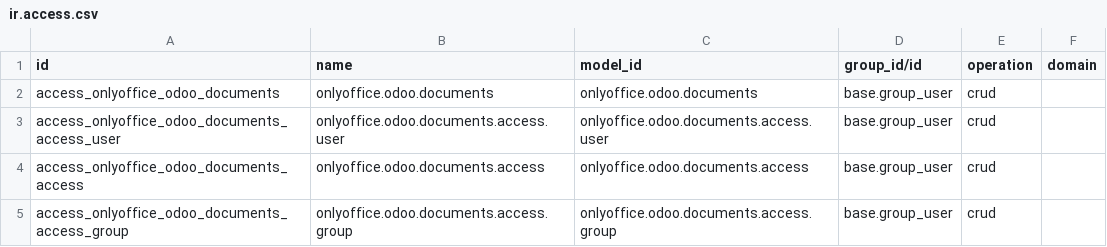
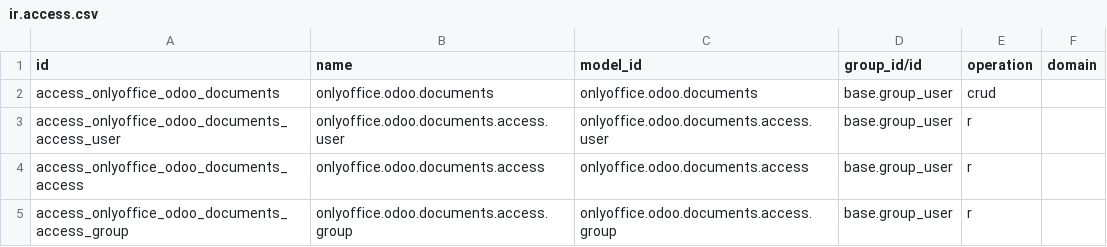
Before and after one commit to ONLYOFFICE/onlyoffice_odoo, a CSV file: onlyoffice_odoo_documents/security/ir.access.csv, drawn as a sheet.

Commit message:
fix: let users change ONLYOFFICE group roles only through the share check

```diff
--- a/onlyoffice_odoo_documents/security/ir.access.csv
+++ b/onlyoffice_odoo_documents/security/ir.access.csv
@@ -2,4 +2,4 @@ id,name,model_id,group_id/id,operation,domain
 access_onlyoffice_odoo_documents,onlyoffice.odoo.documents,onlyoffice.odoo.documents,base.group_user,crud,
-access_onlyoffice_odoo_documents_access_user,onlyoffice.odoo.documents.access.user,onlyoffice.odoo.documents.access.user,base.group_user,crud,
-access_onlyoffice_odoo_documents_access,onlyoffice.odoo.documents.access,onlyoffice.odoo.documents.access,base.group_user,crud,
-access_onlyoffice_odoo_documents_access_group,onlyoffice.odoo.documents.access.group,onlyoffice.odoo.documents.access.group,base.group_user,crud,
+access_onlyoffice_odoo_documents_access_user,onlyoffice.odoo.documents.access.user,onlyoffice.odoo.documents.access.user,base.group_user,r,
+access_onlyoffice_odoo_documents_access,onlyoffice.odoo.documents.access,onlyoffice.odoo.documents.access,base.group_user,r,
+access_onlyoffice_odoo_documents_access_group,onlyoffice.odoo.documents.access.group,onlyoffice.odoo.documents.access.group,base.group_user,r,
```
Also changed, not shown: 2 other files.
